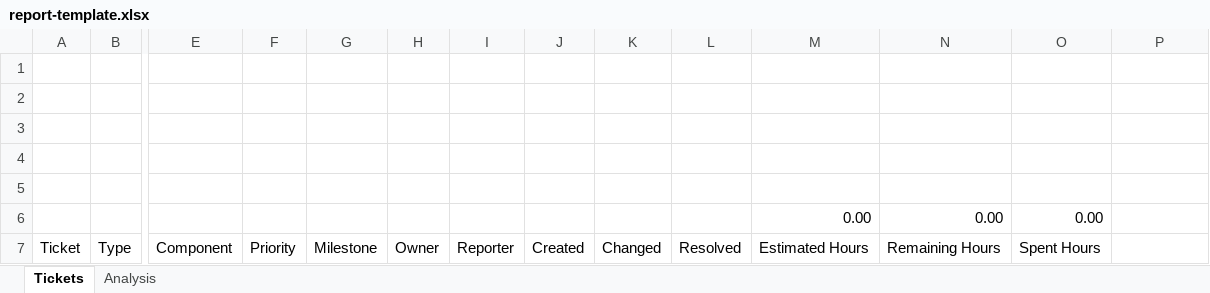
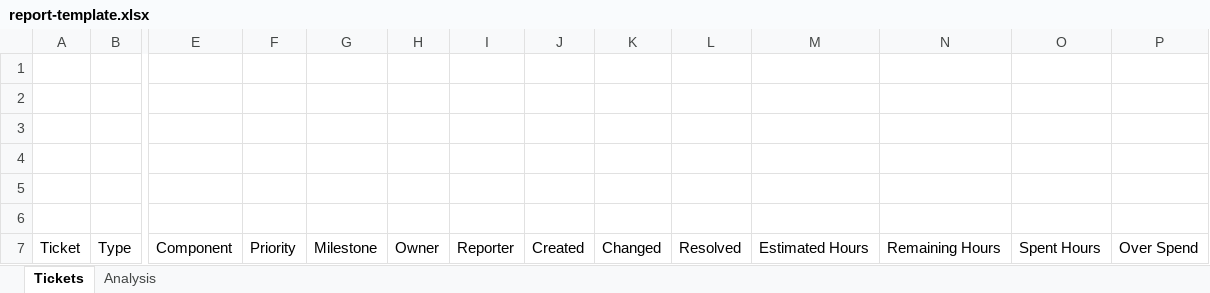
Before and after one commit to CGI-define-and-primeportal/trac-plugin-kettle, an Excel workbook: businessintelligenceplugin/default-transformation-templates/ticket-list/report-template.xlsx, sheet Tickets, drawn as a sheet; only a part is shown, gaps mark what is left out; values as stored, in another font and other column widths than the file's, no borders; charts and pictures and conditional formats not drawn; rows hold the shown columns only; the diff names each change by its address in the sheet, - before the commit and + after, or states it on an @@ line.

Commit message:
Add status date and duration information to XML and XLSX output formats
Also removes the summing of the 'hours' columns, as with the autofilter,
it's confusing that the sum ignores the filtered out data.

Also adds an 'overspent hours' calculation.

Also adds icons and databars for hours fields, and pretty colourisation
of priority.
Fixes #3286

git-svn-id: file:///mnt/ramdisk/d4-svn/trunk@10336 484df14f-75d2-4b3f-8ba0-490e05069a01

```diff
--- a/businessintelligenceplugin/default-transformation-templates/ticket-list/report-template.xlsx (sheet Tickets)
+++ b/businessintelligenceplugin/default-transformation-templates/ticket-list/report-template.xlsx (sheet Tickets)
-row 6:  |  |  |  |  |  |  |  |  |  | 0.00 | 0.00 | 0.00
+row 6: (empty)
-P7: (empty)
+P7: Over Spend
```
Also changed, not shown: charts or pictures, 1 other file.
